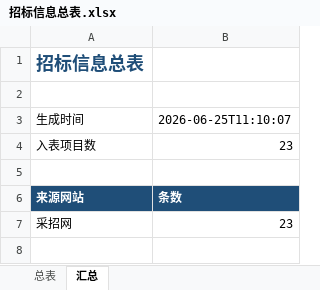
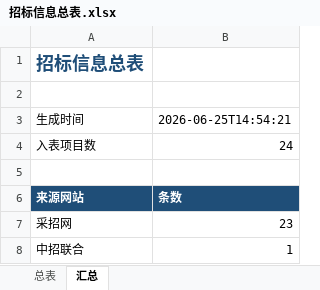
Before and after one commit to d2vs8pz7rj-create/d2vs8pz7rj-create.github.io, an Excel workbook: downloads/招标信息总表.xlsx, sheet 汇总, drawn as a sheet; values as stored, in another font and other column widths than the file's, no borders; the diff names each change by its address in the sheet, - before the commit and + after, or states it on an @@ line.

```diff
--- a/downloads/招标信息总表.xlsx (sheet 汇总)
+++ b/downloads/招标信息总表.xlsx (sheet 汇总)
-B3: 2026-06-25T11:10:07
+B3: 2026-06-25T14:54:21
-B4: 23
+B4: 24
+row 8: 中招联合 | 1
```
Also changed, not shown: sheet 总表.
